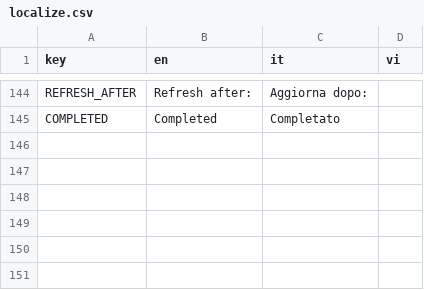
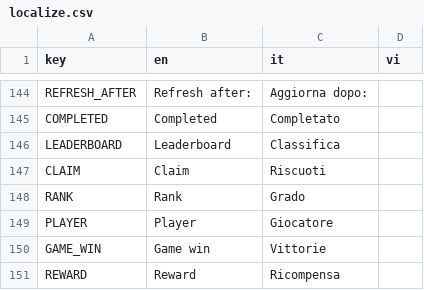
Before and after one commit to FCBTruong/tressette, a CSV file: localization/localize.csv, drawn as a sheet; only a part is shown, gaps mark what is left out; the diff names each change by its address in the sheet, - before the commit and + after, or states it on an @@ line.

```diff
--- a/localization/localize.csv
+++ b/localization/localize.csv
+row 146: LEADERBOARD | Leaderboard | Classifica
+row 147: CLAIM | Claim | Riscuoti
+row 148: RANK | Rank | Grado
+row 149: PLAYER | Player | Giocatore
+row 150: GAME_WIN | Game win | Vittorie
+row 151: REWARD | Reward | Ricompensa
```
Also changed, not shown: 15 other files.
